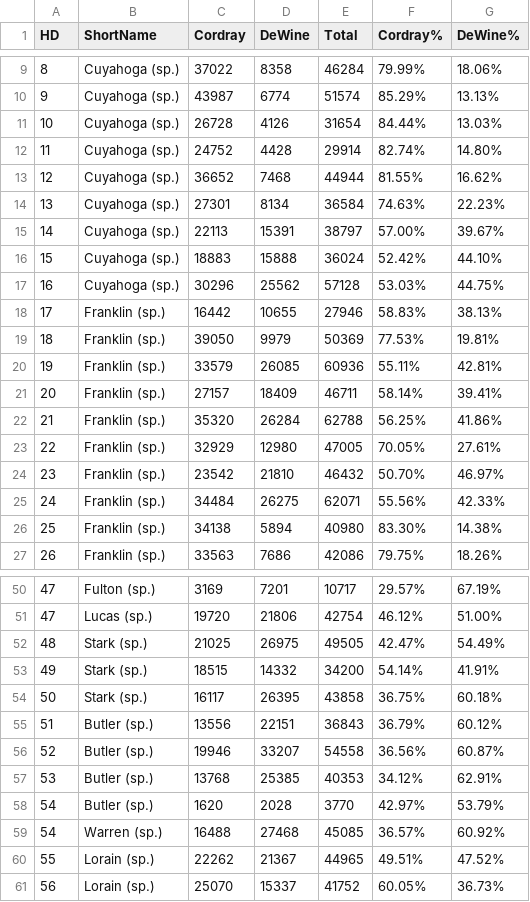
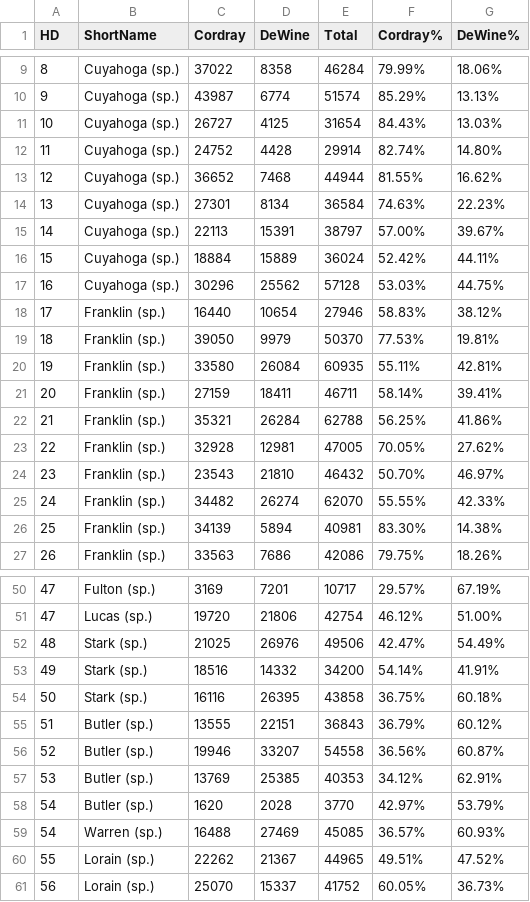
Before and after one commit to acolter/elections, a CSV file: dailykos/ohio_2018_results.csv, drawn as a sheet; only a part is shown, gaps mark what is left out; the diff covers the shown part only.

Commit message:
Fixed rounding

```diff
--- a/dailykos/ohio_2018_results.csv
+++ b/dailykos/ohio_2018_results.csv
@@ -10,3 +10,3 @@
 9,"Cuyahoga (sp.)",43987,6774,51574,"85.29%","13.13%"
-10,"Cuyahoga (sp.)",26728,4126,31654,"84.44%","13.03%"
+10,"Cuyahoga (sp.)",26727,4125,31654,"84.43%","13.03%"
 11,"Cuyahoga (sp.)",24752,4428,29914,"82.74%","14.80%"
@@ -15,13 +15,13 @@
 14,"Cuyahoga (sp.)",22113,15391,38797,"57.00%","39.67%"
-15,"Cuyahoga (sp.)",18883,15888,36024,"52.42%","44.10%"
+15,"Cuyahoga (sp.)",18884,15889,36024,"52.42%","44.11%"
 16,"Cuyahoga (sp.)",30296,25562,57128,"53.03%","44.75%"
-17,"Franklin (sp.)",16442,10655,27946,"58.83%","38.13%"
-18,"Franklin (sp.)",39050,9979,50369,"77.53%","19.81%"
-19,"Franklin (sp.)",33579,26085,60936,"55.11%","42.81%"
-20,"Franklin (sp.)",27157,18409,46711,"58.14%","39.41%"
-21,"Franklin (sp.)",35320,26284,62788,"56.25%","41.86%"
-22,"Franklin (sp.)",32929,12980,47005,"70.05%","27.61%"
-23,"Franklin (sp.)",23542,21810,46432,"50.70%","46.97%"
-24,"Franklin (sp.)",34484,26275,62071,"55.56%","42.33%"
-25,"Franklin (sp.)",34138,5894,40980,"83.30%","14.38%"
+17,"Franklin (sp.)",16440,10654,27946,"58.83%","38.12%"
+18,"Franklin (sp.)",39050,9979,50370,"77.53%","19.81%"
+19,"Franklin (sp.)",33580,26084,60935,"55.11%","42.81%"
+20,"Franklin (sp.)",27159,18411,46711,"58.14%","39.41%"
+21,"Franklin (sp.)",35321,26284,62788,"56.25%","41.86%"
+22,"Franklin (sp.)",32928,12981,47005,"70.05%","27.62%"
+23,"Franklin (sp.)",23543,21810,46432,"50.70%","46.97%"
+24,"Franklin (sp.)",34482,26274,62070,"55.55%","42.33%"
+25,"Franklin (sp.)",34139,5894,40981,"83.30%","14.38%"
 26,"Franklin (sp.)",33563,7686,42086,"79.75%","18.26%"
@@ -51,10 +51,10 @@
 47,"Lucas (sp.)",19720,21806,42754,"46.12%","51.00%"
-48,"Stark (sp.)",21025,26975,49505,"42.47%","54.49%"
-49,"Stark (sp.)",18515,14332,34200,"54.14%","41.91%"
-50,"Stark (sp.)",16117,26395,43858,"36.75%","60.18%"
-51,"Butler (sp.)",13556,22151,36843,"36.79%","60.12%"
+48,"Stark (sp.)",21025,26976,49506,"42.47%","54.49%"
+49,"Stark (sp.)",18516,14332,34200,"54.14%","41.91%"
+50,"Stark (sp.)",16116,26395,43858,"36.75%","60.18%"
+51,"Butler (sp.)",13555,22151,36843,"36.79%","60.12%"
 52,"Butler (sp.)",19946,33207,54558,"36.56%","60.87%"
-53,"Butler (sp.)",13768,25385,40353,"34.12%","62.91%"
+53,"Butler (sp.)",13769,25385,40353,"34.12%","62.91%"
 54,"Butler (sp.)",1620,2028,3770,"42.97%","53.79%"
-54,"Warren (sp.)",16488,27468,45085,"36.57%","60.92%"
+54,"Warren (sp.)",16488,27469,45085,"36.57%","60.93%"
 55,"Lorain (sp.)",22262,21367,44965,"49.51%","47.52%"
```
Also changed, not shown: 15 edited cells elsewhere in this file.
